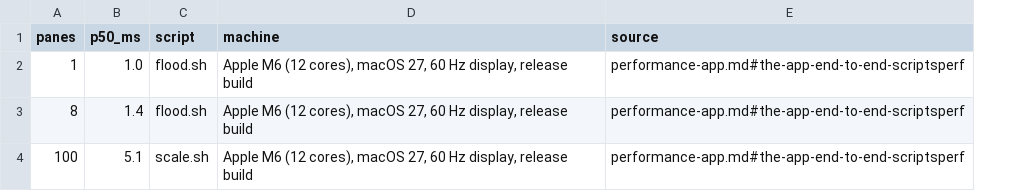
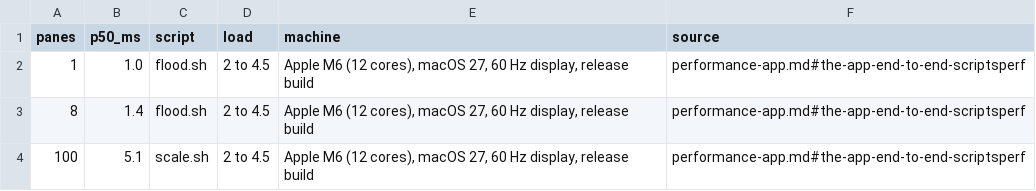
Before and after one commit to aindong/leon-cli, a CSV file: docs/perf/frame-build.csv, drawn as a sheet; the diff names each change by its address in the sheet, - before the commit and + after, or states it on an @@ line.

Commit message:
review fixes: fences, the mermaid download, chart data and colours, moved-section pointers
- docs_diagrams reads fences as hooks.py does (a mermaid example in a
  longer fence isn't a diagram; a tilde fence is) and checks no diagram
  shows the login or host name.
- hooks.py: the download's response is closed, a cut download is the
  build's error, each build writes the cache through a temp file of its
  own, and a diagram with more classes still gets the script.
- perf-charts.py: the 115 MB/s line is inside the axis, and a missing
  number stops it naming the field. idle-cpu and frame-build carry the
  load the docs give; memory per pane draws before in grey.
- web.md's diagram follows its list instead of splitting it;
  remote-hosts.md links the admission steps; pointers to the moved
  app sections name performance-app.md.

```diff
--- a/docs/perf/frame-build.csv
+++ b/docs/perf/frame-build.csv
+column D (load), rows 2-4: all 2 to 4.5
```
Also changed, not shown: docs/perf/idle-cpu.csv, 20 other files.
